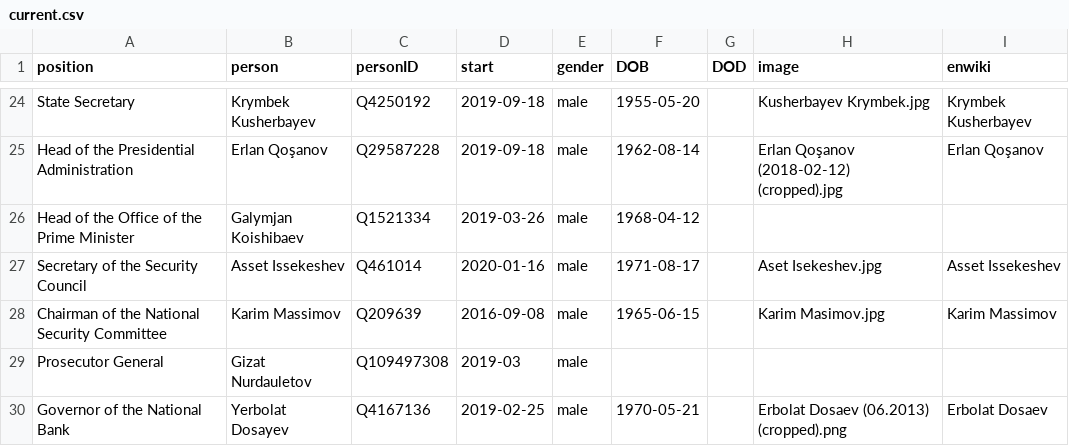
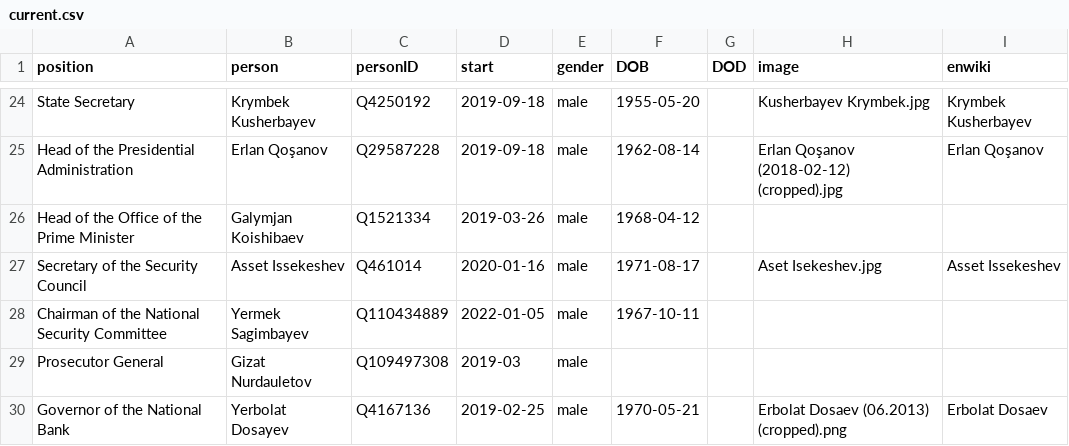
Before and after one commit to every-politician-scrapers/kazakhstan-cabinet, a CSV file: html/current.csv, drawn as a sheet; only a part is shown, gaps mark what is left out; removed rows and columns are numbered as before the commit, all else as after; the diff names each change by its address in the sheet, - before the commit and + after, or states it on an @@ line.

```diff
--- a/html/current.csv
+++ b/html/current.csv
-row 28: Chairman of the National Security Committee | Karim Massimov | Q209639 | 2016-09-08 | male | 1965-06-15 |  | Karim Masimov.jpg | Karim Massimov
+row 28: Chairman of the National Security Committee | Yermek Sagimbayev | Q110434889 | 2022-01-05 | male | 1967-10-11
```
Also changed, not shown: html/holders21.csv, 1 other file.
